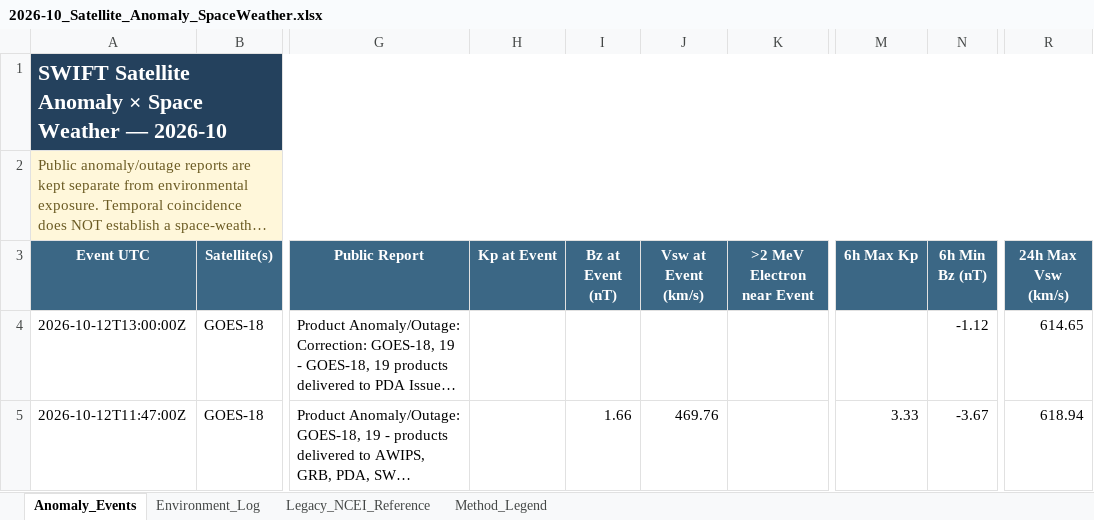
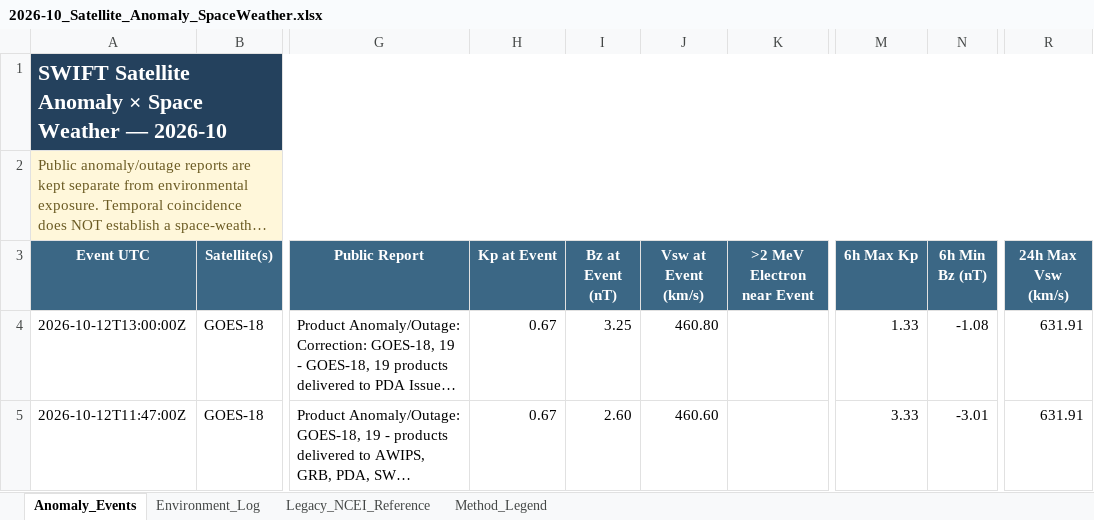
Before and after one commit to sgsy4c2zh7-tech/GEO-SAT-Thread, an Excel workbook: docs/data/satellite-risk/monthly/2026-10_Satellite_Anomaly_SpaceWeather.xlsx, sheet Anomaly_Events, drawn as a sheet; only a part is shown, gaps mark what is left out; long unchanged cells end in …; values as stored, in another font and other column widths than the file's, no borders; the diff names each change by its address in the sheet, - before the commit and + after, or states it on an @@ line.

```diff
--- a/docs/data/satellite-risk/monthly/2026-10_Satellite_Anomaly_SpaceWeather.xlsx (sheet Anomaly_Events)
+++ b/docs/data/satellite-risk/monthly/2026-10_Satellite_Anomaly_SpaceWeather.xlsx (sheet Anomaly_Events)
-H4:H5 (Kp at Event): (empty)
+H4:H5 (Kp at Event): 0.67
-I4 (Bz at Event (nT)): (empty)
+I4 (Bz at Event (nT)): 3.25
-J4 (Vsw at Event (km/s)): (empty)
+J4 (Vsw at Event (km/s)): 460.80
-M4 (6h Max Kp): (empty)
+M4 (6h Max Kp): 1.33
-N4 (6h Min Bz (nT)): -1.12
+N4 (6h Min Bz (nT)): -1.08
-R4 (24h Max Vsw (km/s)): 614.65
+R4 (24h Max Vsw (km/s)): 631.91
-I5 (Bz at Event (nT)): 1.66
+I5 (Bz at Event (nT)): 2.60
-J5 (Vsw at Event (km/s)): 469.76
+J5 (Vsw at Event (km/s)): 460.60
-N5 (6h Min Bz (nT)): -3.67
+N5 (6h Min Bz (nT)): -3.01
-R5 (24h Max Vsw (km/s)): 618.94
+R5 (24h Max Vsw (km/s)): 631.91
```
Also changed, not shown: sheet Environment_Log, docs/data/satellite-risk/monthly/2026-01_Satellite_Anomaly_SpaceWeather.xlsx, docs/data/satellite-risk/monthly/2026-03_Satellite_Anomaly_SpaceWeather.xlsx, 14 other files.
